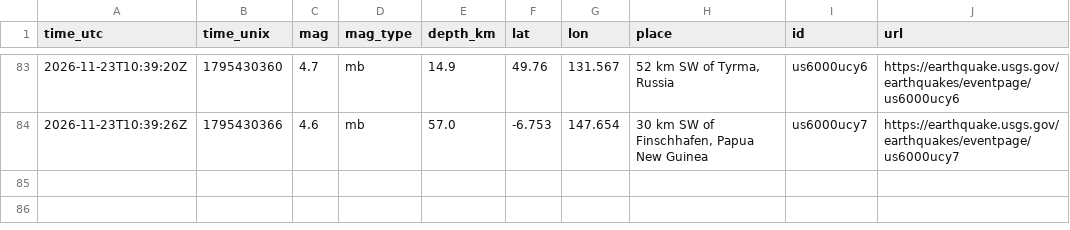
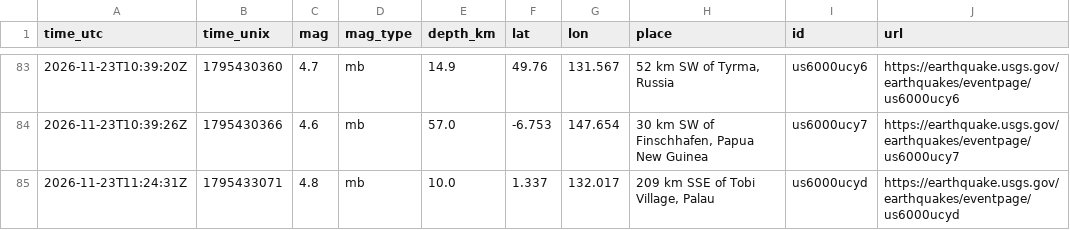
Before and after one commit to Geebs369/realaether, a CSV file: logger/data/quakes.csv, drawn as a sheet; only a part is shown, gaps mark what is left out; the diff names each change by its address in the sheet, - before the commit and + after, or states it on an @@ line.

```diff
--- a/logger/data/quakes.csv
+++ b/logger/data/quakes.csv
+row 85: 2026-11-23T11:24:31Z | 1795433071 | 4.8 | mb | 10.0 | 1.337 | 132.017 | 209 km SSE of Tobi Village, Palau | us6000ucyd | https://earthquake.usgs.gov/earthquakes/eventpage/us6000ucyd
```
Also changed, not shown: logger/data/wind_hourly.csv, 28 other files.
